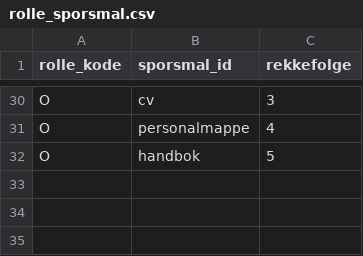
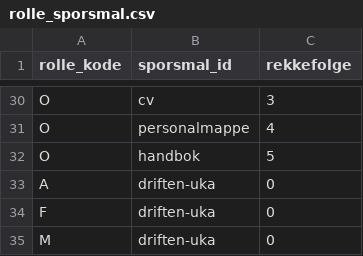
Before and after one commit to Luaze1985/Kunstpixel, a CSV file: 05_data/rolle_sporsmal.csv, drawn as a sheet; only a part is shown, gaps mark what is left out.

```diff
--- a/05_data/rolle_sporsmal.csv
+++ b/05_data/rolle_sporsmal.csv
@@ -32 +32,4 @@ O,personalmappe,4
 O,handbok,5
+A,driften-uka,0
+F,driften-uka,0
+M,driften-uka,0
```
Also changed, not shown: 05_data/rapport_regler.csv, 11 other files.
